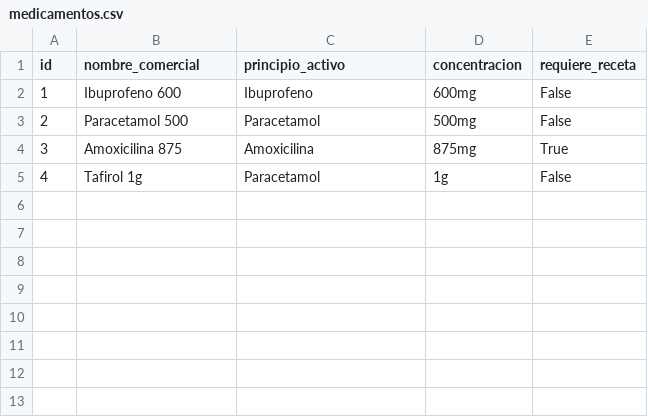
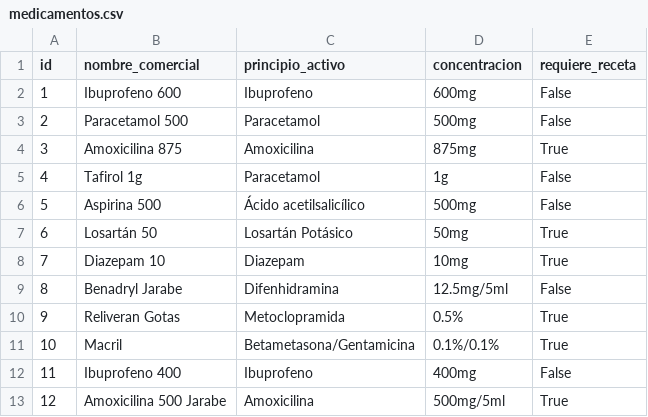
Before and after one commit to TheAle26/FarmaGo, a CSV file: data/medicamentos.csv, drawn as a sheet.

```diff
--- a/data/medicamentos.csv
+++ b/data/medicamentos.csv
@@ -5 +5,9 @@ id,nombre_comercial,principio_activo,concentracion,requiere_receta
 4,Tafirol 1g,Paracetamol,1g,False
+5,Aspirina 500,Ácido acetilsalicílico,500mg,False
+6,Losartán 50,Losartán Potásico,50mg,True
+7,Diazepam 10,Diazepam,10mg,True
+8,Benadryl Jarabe,Difenhidramina,12.5mg/5ml,False
+9,Reliveran Gotas,Metoclopramida,0.5%,True
+10,Macril,Betametasona/Gentamicina,0.1%/0.1%,True
+11,Ibuprofeno 400,Ibuprofeno,400mg,False
+12,Amoxicilina 500 Jarabe,Amoxicilina,500mg/5ml,True
```
Also changed, not shown: data/users.csv, 16 other files.
